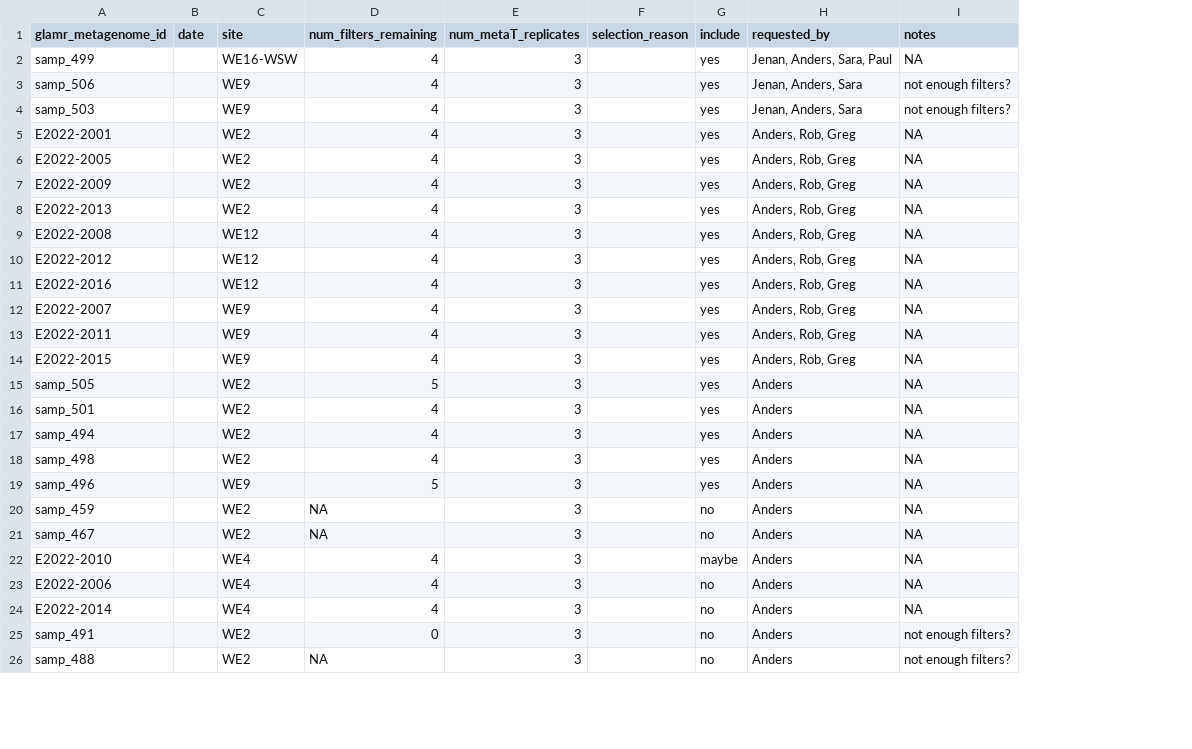
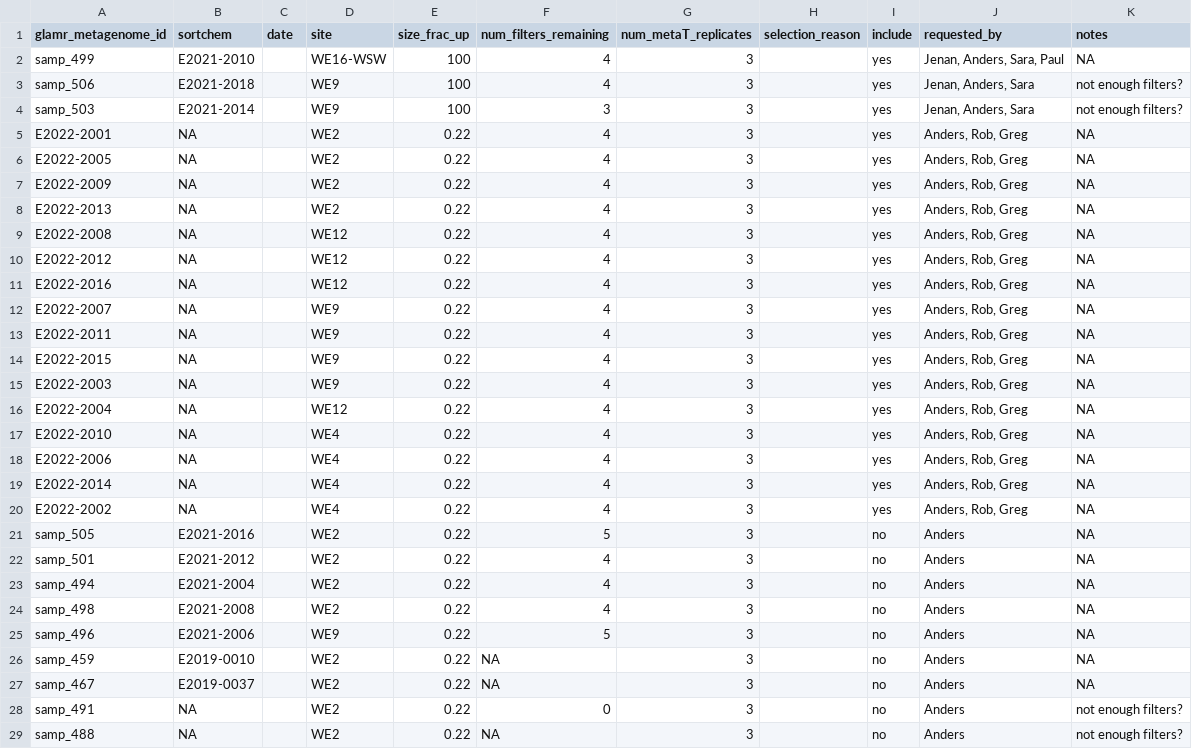
Before and after one commit to akiledal/jgi_csp_metaT_sample_selection, a TSV file: requested_samples.tsv, drawn as a sheet; only a part is shown; removed rows and columns are numbered as before the commit, all else as after; the diff names each change by its address in the sheet, - before the commit and + after, or states it on an @@ line.

```diff
--- a/requested_samples.tsv
+++ b/requested_samples.tsv
+column B (sortchem), rows 2-14: E2021-2010 | E2021-2018 | E2021-2014 | NA | NA | NA | NA | NA | NA | NA | NA | NA | NA; rows 21-29: E2021-2016 | E2021-2012 | E2021-2004 | E2021-2008 | E2021-2006 | E2019-0010 | E2019-0037 | NA | NA
+column E (size_frac_up), rows 2-14: 100 | 100 | 100 | 0.22 | 0.22 | 0.22 | 0.22 | 0.22 | 0.22 | 0.22 | 0.22 | 0.22 | 0.22; rows 21-29: all 0.22
-F4 (num_filters_remaining): 4
+F4 (num_filters_remaining): 3
+row 15: E2022-2003 | NA |  | WE9 | 0.22 | 4 | 3 |  | yes | Anders, Rob, Greg | NA
+row 16: E2022-2004 | NA |  | WE12 | 0.22 | 4 | 3 |  | yes | Anders, Rob, Greg | NA
+row 17: E2022-2010 | NA |  | WE4 | 0.22 | 4 | 3 |  | yes | Anders, Rob, Greg | NA
+row 18: E2022-2006 | NA |  | WE4 | 0.22 | 4 | 3 |  | yes | Anders, Rob, Greg | NA
+row 19: E2022-2014 | NA |  | WE4 | 0.22 | 4 | 3 |  | yes | Anders, Rob, Greg | NA
+row 20: E2022-2002 | NA |  | WE4 | 0.22 | 4 | 3 |  | yes | Anders, Rob, Greg | NA
-I21:I25 (include): yes
+I21:I25 (include): no
-row 22: E2022-2010 |  | WE4 | 4 | 3 |  | maybe | Anders | NA
-row 23: E2022-2006 |  | WE4 | 4 | 3 |  | no | Anders | NA
-row 24: E2022-2014 |  | WE4 | 4 | 3 |  | no | Anders | NA
```
Also changed, not shown: 2 other files.
